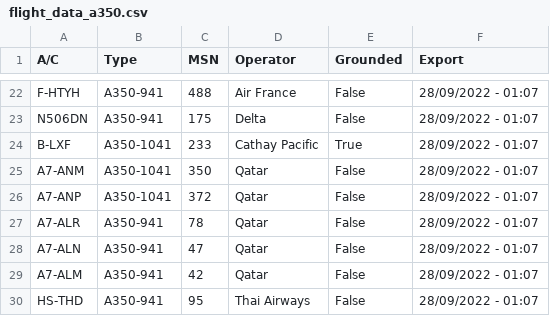
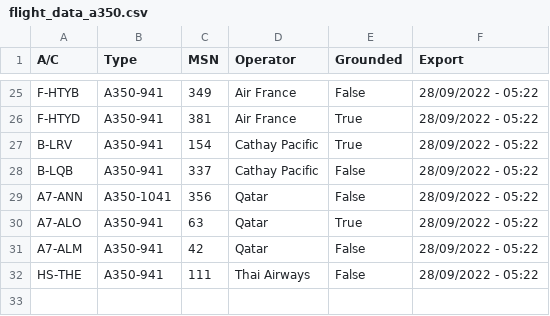
Before and after one commit to clintjb/A350-Tracking, a CSV file: _data/flight_data_a350.csv, drawn as a sheet; only a part is shown, gaps mark what is left out; removed rows and columns are numbered as before the commit, all else as after; the diff covers the shown part only; the diff names each change by its address in the sheet, - before the commit and + after, or states it on an @@ line.

```diff
--- a/_data/flight_data_a350.csv
+++ b/_data/flight_data_a350.csv
-A25 (A/C): F-HTYH
+A25 (A/C): F-HTYB
-C25 (MSN): 488
+C25 (MSN): 349
-F25 (Export): 28/09/2022 - 01:07
+F25 (Export): 28/09/2022 - 05:22
-row 23: N506DN | A350-941 | 175 | Delta | False | 28/09/2022 - 01:07
+row 26: F-HTYD | A350-941 | 381 | Air France | True | 28/09/2022 - 05:22
-A27 (A/C): B-LXF
+A27 (A/C): B-LRV
-B27 (Type): A350-1041
+B27 (Type): A350-941
-C27 (MSN): 233
+C27 (MSN): 154
-F27 (Export): 28/09/2022 - 01:07
+F27 (Export): 28/09/2022 - 05:22
-row 25: A7-ANM | A350-1041 | 350 | Qatar | False | 28/09/2022 - 01:07
+row 28: B-LQB | A350-941 | 337 | Cathay Pacific | False | 28/09/2022 - 05:22
-A29 (A/C): A7-ANP
+A29 (A/C): A7-ANN
-C29 (MSN): 372
+C29 (MSN): 356
-F29:F30 (Export): 28/09/2022 - 01:07
+F29:F30 (Export): 28/09/2022 - 05:22
-A30 (A/C): A7-ALR
+A30 (A/C): A7-ALO
-C30 (MSN): 78
+C30 (MSN): 63
-E30 (Grounded): False
+E30 (Grounded): True
-row 28: A7-ALN | A350-941 | 47 | Qatar | False | 28/09/2022 - 01:07
-F31:F32 (Export): 28/09/2022 - 01:07
+F31:F32 (Export): 28/09/2022 - 05:22
-A32 (A/C): HS-THD
+A32 (A/C): HS-THE
-C32 (MSN): 95
+C32 (MSN): 111
```
Also changed, not shown: 10 added rows, 7 removed rows and 24 edited cells elsewhere in this file, 2 other files.
